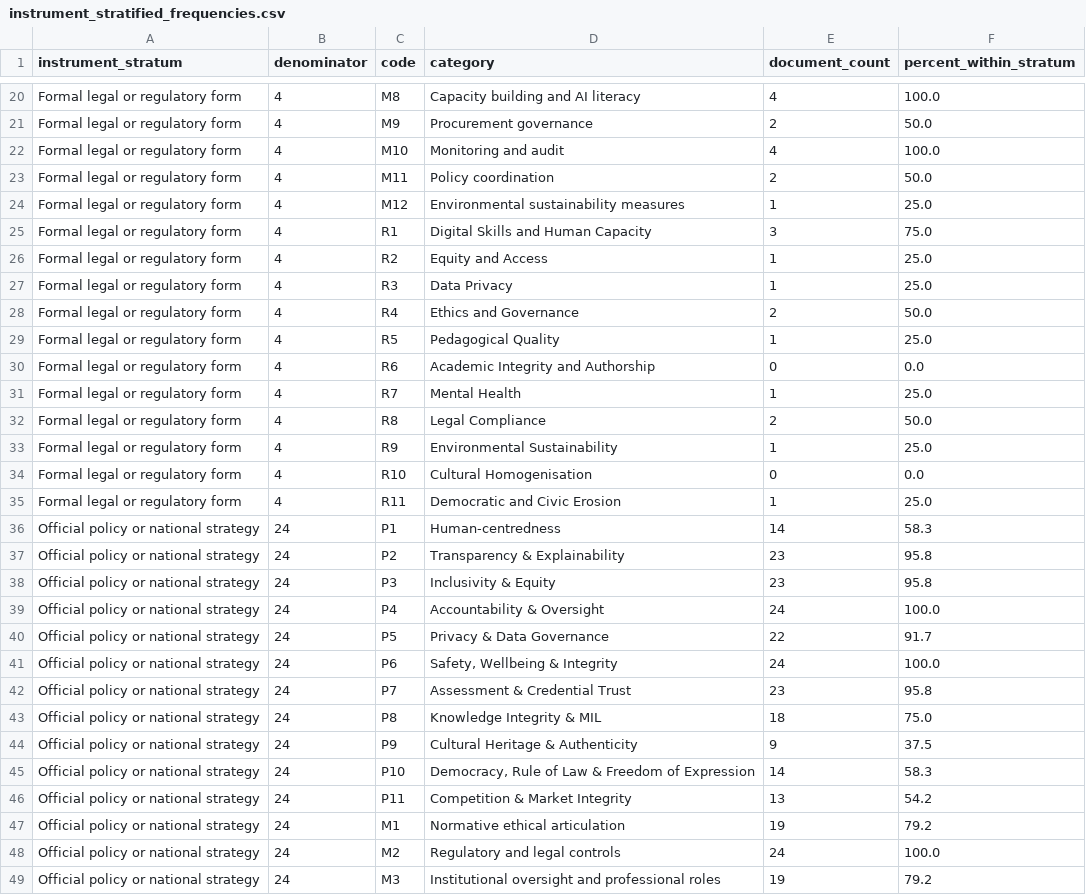
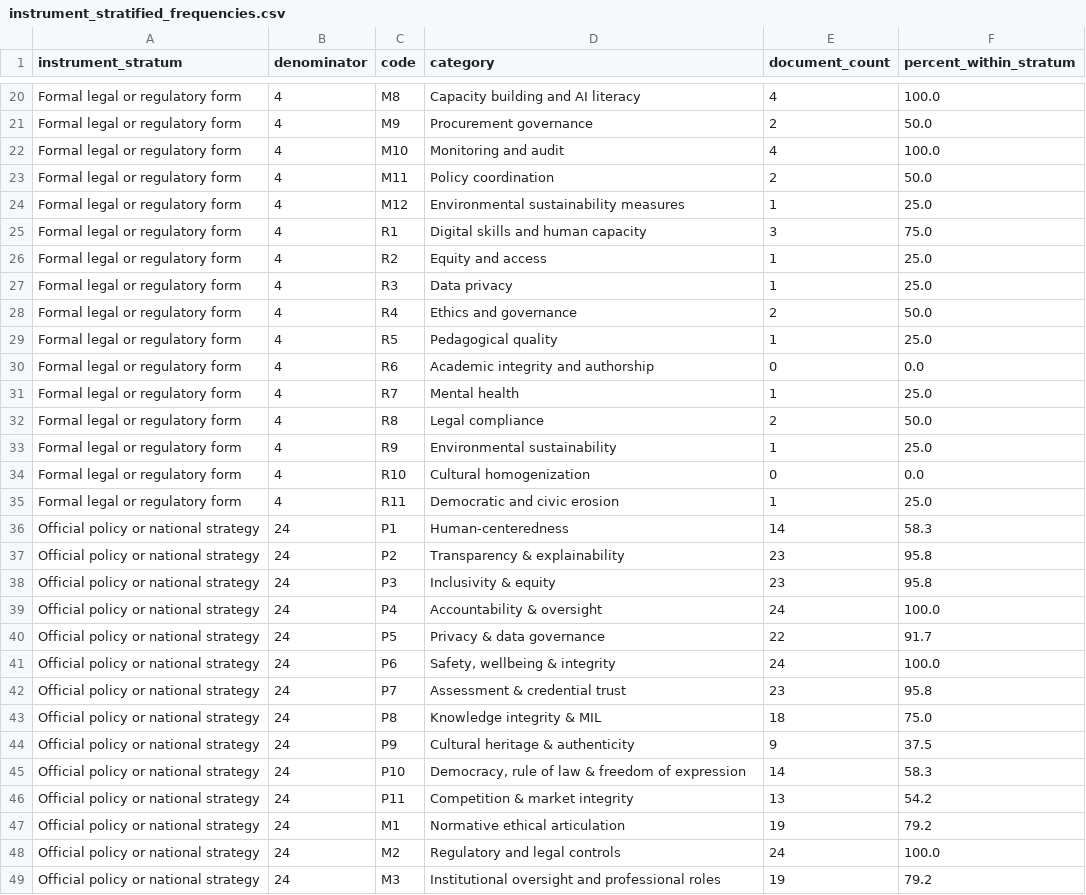
Before and after one commit to hasyarshad/genai-education-governance-review, a CSV file: instrument_stratified_frequencies.csv, drawn as a sheet; only a part is shown, gaps mark what is left out; the diff covers the shown part only.

Commit message:
﻿Normalize category labels across data files
Align the category label columns in codebook.csv,
document_level_cooccurrence.csv, instrument_stratified_frequencies.csv, and
live_page_temporal_sensitivity.csv with category_frequencies.csv, which matches
the naming used in the article's tables. Removes British "centredness" and
Title-Case variants of the same categories.

Labels only. No code, count, percentage, or row changed; verified by comparing a
digest of every non-label field before and after.

```diff
--- a/instrument_stratified_frequencies.csv
+++ b/instrument_stratified_frequencies.csv
@@ -24,24 +24,24 @@ Formal legal or regulatory form,4,M11,Policy coordination,2,50.0
 Formal legal or regulatory form,4,M12,Environmental sustainability measures,1,25.0
-Formal legal or regulatory form,4,R1,Digital Skills and Human Capacity,3,75.0
-Formal legal or regulatory form,4,R2,Equity and Access,1,25.0
-Formal legal or regulatory form,4,R3,Data Privacy,1,25.0
-Formal legal or regulatory form,4,R4,Ethics and Governance,2,50.0
-Formal legal or regulatory form,4,R5,Pedagogical Quality,1,25.0
-Formal legal or regulatory form,4,R6,Academic Integrity and Authorship,0,0.0
-Formal legal or regulatory form,4,R7,Mental Health,1,25.0
-Formal legal or regulatory form,4,R8,Legal Compliance,2,50.0
-Formal legal or regulatory form,4,R9,Environmental Sustainability,1,25.0
-Formal legal or regulatory form,4,R10,Cultural Homogenisation,0,0.0
-Formal legal or regulatory form,4,R11,Democratic and Civic Erosion,1,25.0
-Official policy or national strategy,24,P1,Human-centredness,14,58.3
-Official policy or national strategy,24,P2,Transparency & Explainability,23,95.8
-Official policy or national strategy,24,P3,Inclusivity & Equity,23,95.8
-Official policy or national strategy,24,P4,Accountability & Oversight,24,100.0
-Official policy or national strategy,24,P5,Privacy & Data Governance,22,91.7
-Official policy or national strategy,24,P6,"Safety, Wellbeing & Integrity",24,100.0
-Official policy or national strategy,24,P7,Assessment & Credential Trust,23,95.8
-Official policy or national strategy,24,P8,Knowledge Integrity & MIL,18,75.0
-Official policy or national strategy,24,P9,Cultural Heritage & Authenticity,9,37.5
-Official policy or national strategy,24,P10,"Democracy, Rule of Law & Freedom of Expression",14,58.3
-Official policy or national strategy,24,P11,Competition & Market Integrity,13,54.2
+Formal legal or regulatory form,4,R1,Digital skills and human capacity,3,75.0
+Formal legal or regulatory form,4,R2,Equity and access,1,25.0
+Formal legal or regulatory form,4,R3,Data privacy,1,25.0
+Formal legal or regulatory form,4,R4,Ethics and governance,2,50.0
+Formal legal or regulatory form,4,R5,Pedagogical quality,1,25.0
+Formal legal or regulatory form,4,R6,Academic integrity and authorship,0,0.0
+Formal legal or regulatory form,4,R7,Mental health,1,25.0
+Formal legal or regulatory form,4,R8,Legal compliance,2,50.0
+Formal legal or regulatory form,4,R9,Environmental sustainability,1,25.0
+Formal legal or regulatory form,4,R10,Cultural homogenization,0,0.0
+Formal legal or regulatory form,4,R11,Democratic and civic erosion,1,25.0
+Official policy or national strategy,24,P1,Human-centeredness,14,58.3
+Official policy or national strategy,24,P2,Transparency & explainability,23,95.8
+Official policy or national strategy,24,P3,Inclusivity & equity,23,95.8
+Official policy or national strategy,24,P4,Accountability & oversight,24,100.0
+Official policy or national strategy,24,P5,Privacy & data governance,22,91.7
+Official policy or national strategy,24,P6,"Safety, wellbeing & integrity",24,100.0
+Official policy or national strategy,24,P7,Assessment & credential trust,23,95.8
+Official policy or national strategy,24,P8,Knowledge integrity & MIL,18,75.0
+Official policy or national strategy,24,P9,Cultural heritage & authenticity,9,37.5
+Official policy or national strategy,24,P10,"Democracy, rule of law & freedom of expression",14,58.3
+Official policy or national strategy,24,P11,Competition & market integrity,13,54.2
 Official policy or national strategy,24,M1,Normative ethical articulation,19,79.2
```
Also changed, not shown: 66 edited cells elsewhere in this file, codebook.csv, document_level_cooccurrence.csv, 1 other file.
